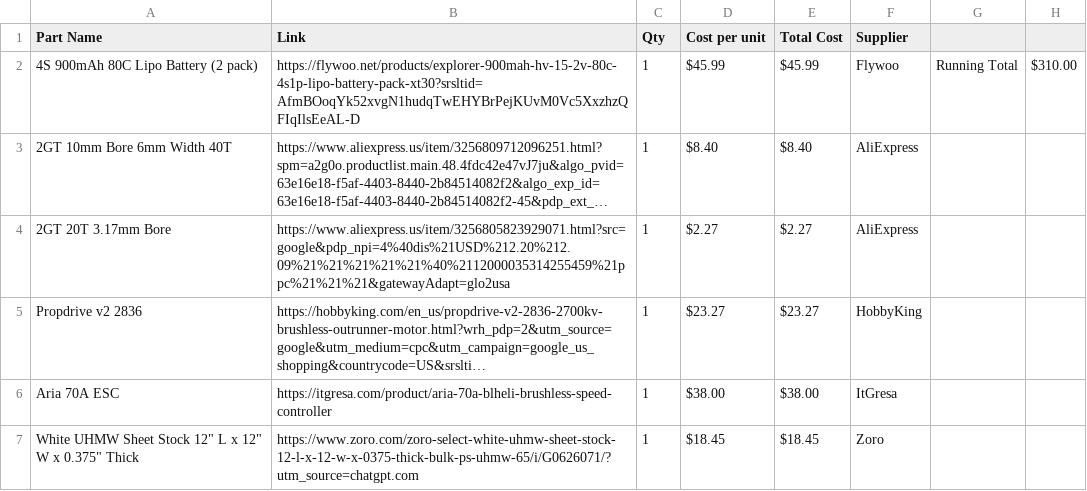
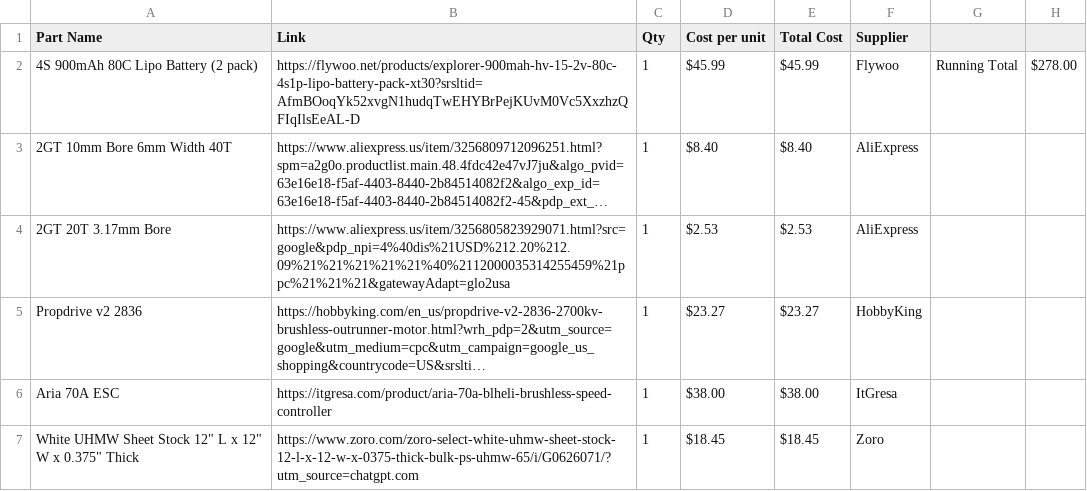
Before and after one commit to Scorchify/CalcTastrophe-3lb-Vert, a CSV file: BOM.csv, drawn as a sheet; only a part is shown; long unchanged cells end in …; the diff covers the shown part only; the diff names each change by its address in the sheet, - before the commit and + after, or states it on an @@ line.

Commit message:
CSV update

```diff
--- a/BOM.csv
+++ b/BOM.csv
-H2: $310.00
+H2: $278.00
-D4 (Cost per unit): $2.27
+D4 (Cost per unit): $2.53
-E4 (Total Cost): $2.27
+E4 (Total Cost): $2.53
```
Also changed, not shown: 2 removed rows and 9 edited cells elsewhere in this file.
